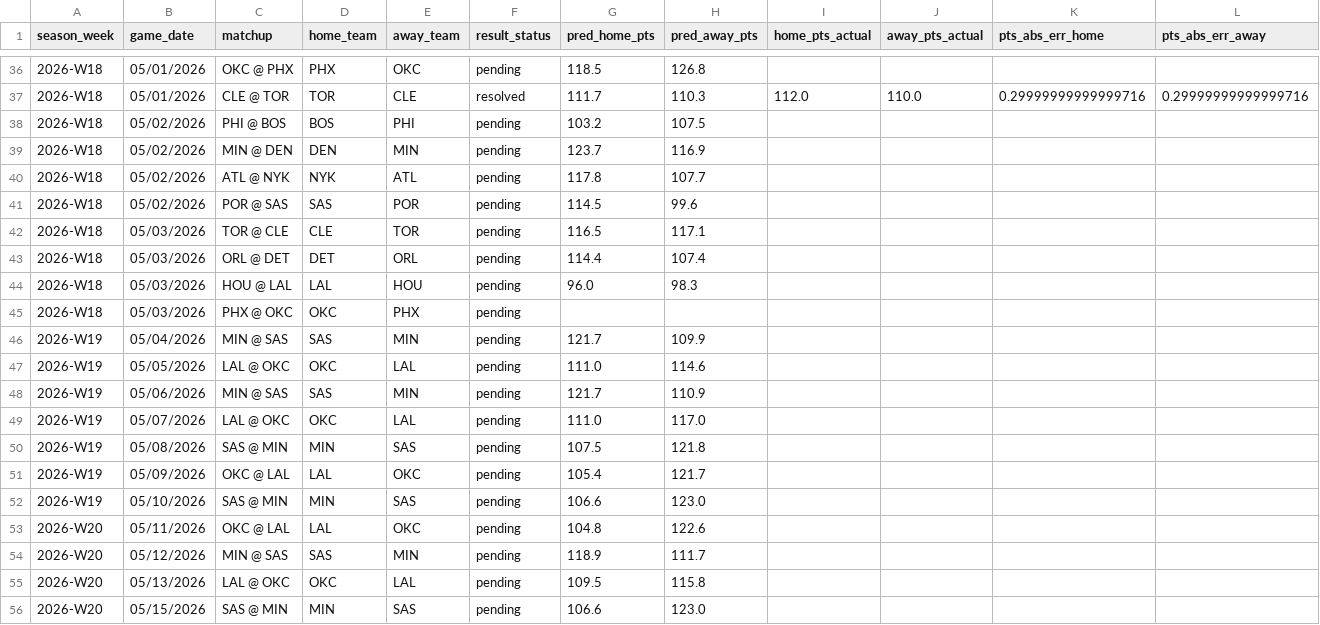
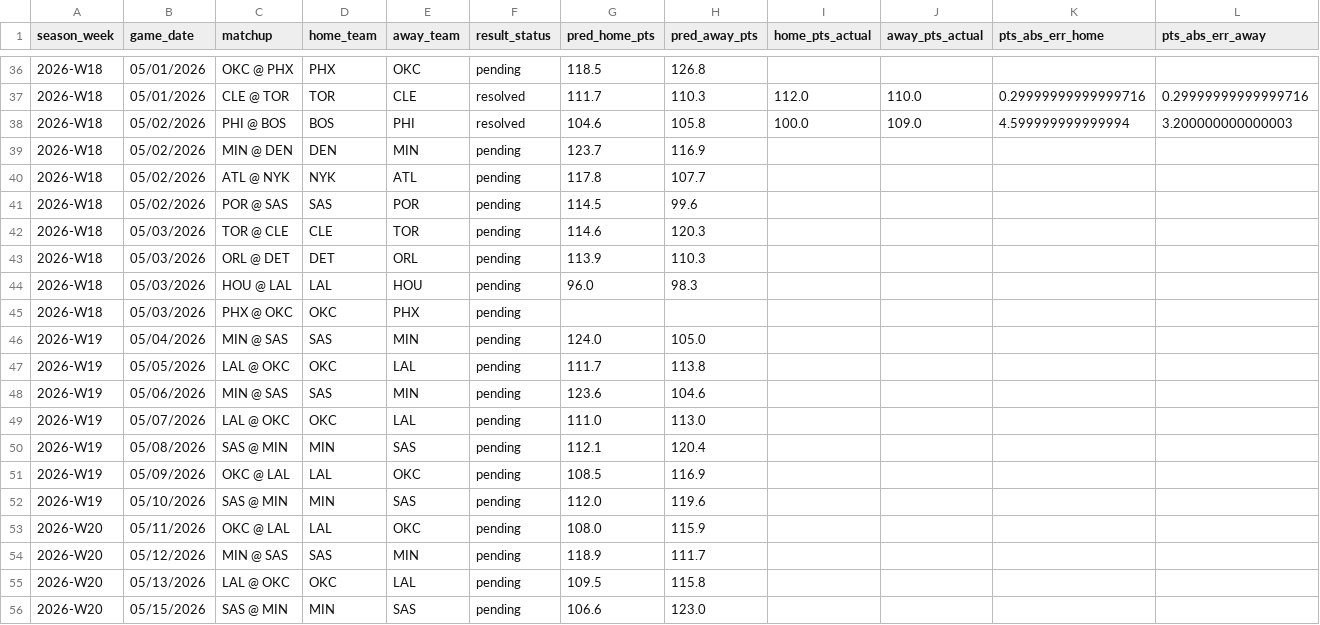
Before and after one commit to uuuuuuuuhhm/ahnbar, a CSV file: data/scored_score_predictions.csv, drawn as a sheet; only a part is shown, gaps mark what is left out.

```diff
--- a/data/scored_score_predictions.csv
+++ b/data/scored_score_predictions.csv
@@ -37,3 +37,3 @@ season_week,game_date,matchup,home_team,away_team,result_status,pred_home_pts,pr
 2026-W18,05/01/2026,CLE @ TOR,TOR,CLE,resolved,111.7,110.3,112.0,110.0,0.29999999999999716,0.29999999999999716
-2026-W18,05/02/2026,PHI @ BOS,BOS,PHI,pending,103.2,107.5,,,,
+2026-W18,05/02/2026,PHI @ BOS,BOS,PHI,resolved,104.6,105.8,100.0,109.0,4.599999999999994,3.200000000000003
 2026-W18,05/02/2026,MIN @ DEN,DEN,MIN,pending,123.7,116.9,,,,
@@ -41,14 +41,14 @@ season_week,game_date,matchup,home_team,away_team,result_status,pred_home_pts,pr
 2026-W18,05/02/2026,POR @ SAS,SAS,POR,pending,114.5,99.6,,,,
-2026-W18,05/03/2026,TOR @ CLE,CLE,TOR,pending,116.5,117.1,,,,
-2026-W18,05/03/2026,ORL @ DET,DET,ORL,pending,114.4,107.4,,,,
+2026-W18,05/03/2026,TOR @ CLE,CLE,TOR,pending,114.6,120.3,,,,
+2026-W18,05/03/2026,ORL @ DET,DET,ORL,pending,113.9,110.3,,,,
 2026-W18,05/03/2026,HOU @ LAL,LAL,HOU,pending,96.0,98.3,,,,
 2026-W18,05/03/2026,PHX @ OKC,OKC,PHX,pending,,,,,,
-2026-W19,05/04/2026,MIN @ SAS,SAS,MIN,pending,121.7,109.9,,,,
-2026-W19,05/05/2026,LAL @ OKC,OKC,LAL,pending,111.0,114.6,,,,
-2026-W19,05/06/2026,MIN @ SAS,SAS,MIN,pending,121.7,110.9,,,,
-2026-W19,05/07/2026,LAL @ OKC,OKC,LAL,pending,111.0,117.0,,,,
-2026-W19,05/08/2026,SAS @ MIN,MIN,SAS,pending,107.5,121.8,,,,
-2026-W19,05/09/2026,OKC @ LAL,LAL,OKC,pending,105.4,121.7,,,,
-2026-W19,05/10/2026,SAS @ MIN,MIN,SAS,pending,106.6,123.0,,,,
-2026-W20,05/11/2026,OKC @ LAL,LAL,OKC,pending,104.8,122.6,,,,
+2026-W19,05/04/2026,MIN @ SAS,SAS,MIN,pending,124.0,105.0,,,,
+2026-W19,05/05/2026,LAL @ OKC,OKC,LAL,pending,111.7,113.8,,,,
+2026-W19,05/06/2026,MIN @ SAS,SAS,MIN,pending,123.6,104.6,,,,
+2026-W19,05/07/2026,LAL @ OKC,OKC,LAL,pending,111.0,113.0,,,,
+2026-W19,05/08/2026,SAS @ MIN,MIN,SAS,pending,112.1,120.4,,,,
+2026-W19,05/09/2026,OKC @ LAL,LAL,OKC,pending,108.5,116.9,,,,
+2026-W19,05/10/2026,SAS @ MIN,MIN,SAS,pending,112.0,119.6,,,,
+2026-W20,05/11/2026,OKC @ LAL,LAL,OKC,pending,108.0,115.9,,,,
 2026-W20,05/12/2026,MIN @ SAS,SAS,MIN,pending,118.9,111.7,,,,
```
Also changed, not shown: data/pending_predictions_diagnostic.csv, data/prediction_feedback_training.csv, 19 other files.
